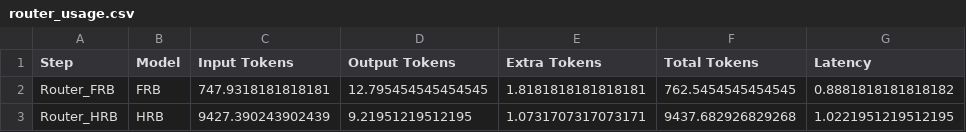
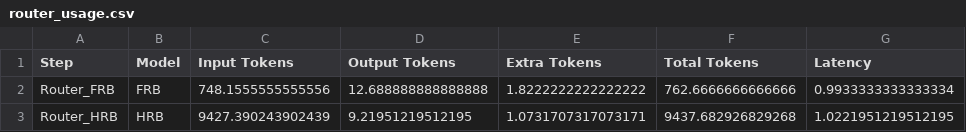
Before and after one commit to andreamurari/TesiMagistrale_NextQuerySuggestion, a CSV file: GeminiAPI_x_streamlit/analysis/router_usage.csv, drawn as a sheet.

```diff
--- a/GeminiAPI_x_streamlit/analysis/router_usage.csv
+++ b/GeminiAPI_x_streamlit/analysis/router_usage.csv
@@ -1,3 +1,3 @@
 Step,Model,Input Tokens,Output Tokens,Extra Tokens,Total Tokens,Latency
-Router_FRB,FRB,747.9318181818181,12.795454545454545,1.8181818181818181,762.5454545454545,0.8881818181818182
+Router_FRB,FRB,748.1555555555556,12.688888888888888,1.8222222222222222,762.6666666666666,0.9933333333333334
 Router_HRB,HRB,9427.390243902439,9.21951219512195,1.0731707317073171,9437.682926829268,1.0221951219512195
```
Also changed, not shown: GeminiAPI_x_streamlit/analysis/evaluator_usage.csv, GeminiAPI_x_streamlit/analysis/generator_usage.csv, 15 other files.
